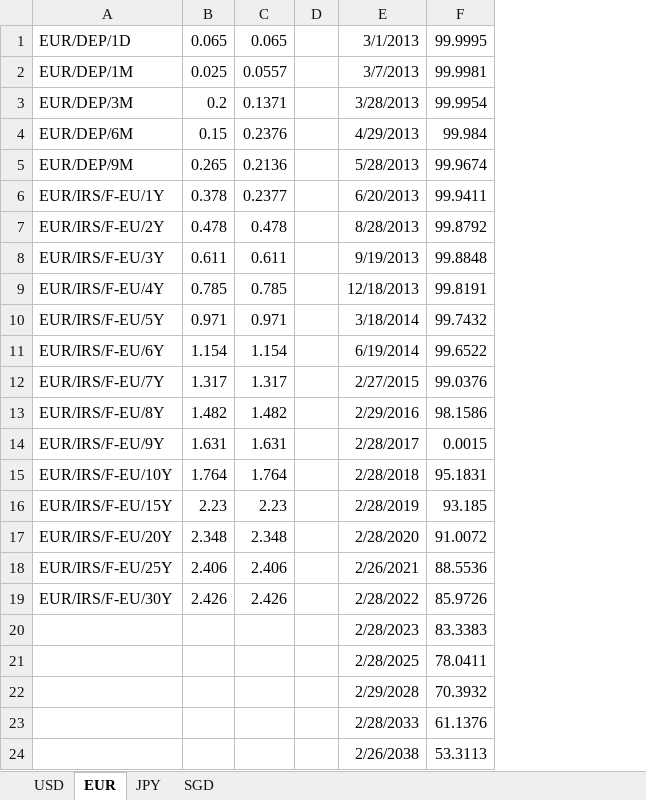
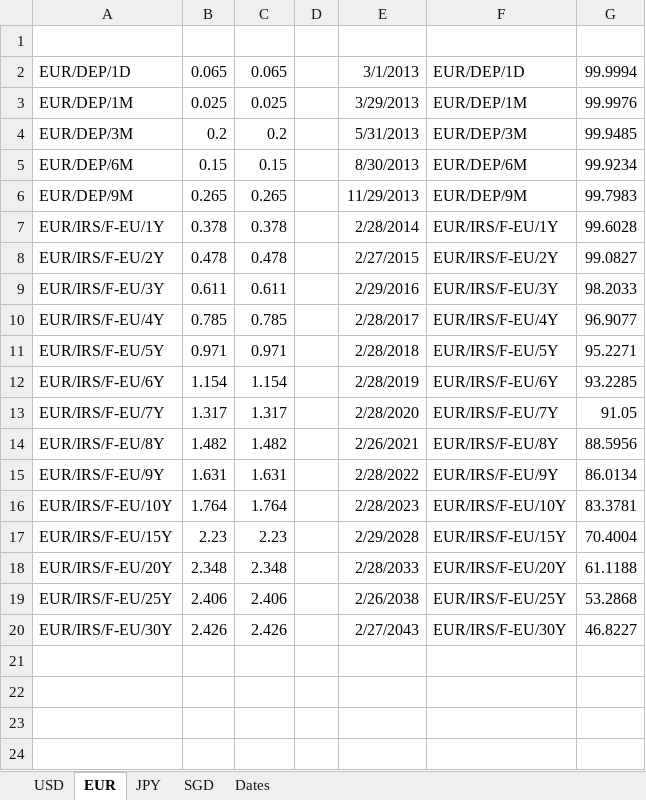
Before and after one commit to michaelhukun/DymonRepo, an Excel workbook: DymonProject/DymonProject/SwapCurveFA.xlsx, sheet EUR, drawn as a sheet; only a part is shown; values as stored, in another font and other column widths than the file's, no borders; removed rows and columns are numbered as before the commit, all else as after; the diff covers the shown part only; the diff names each change by its address in the sheet, - before the commit and + after, or states it on an @@ line.

```diff
--- a/DymonProject/DymonProject/SwapCurveFA.xlsx (sheet EUR)
+++ b/DymonProject/DymonProject/SwapCurveFA.xlsx (sheet EUR)
+sheet tab: Dates
-column F, rows 1-19: 99.9995 | 99.9981 | 99.9954 | 99.984 | 99.9674 | 99.9411 | 99.8792 | 99.8848 | 99.8191 | 99.7432 | 99.6522 | 99.0376 | 98.1586 | 0.0015 | 95.1831 | 93.185 | 91.0072 | 88.5536 | 85.9726
+column F, rows 2-20: EUR/DEP/1D | EUR/DEP/1M | EUR/DEP/3M | EUR/DEP/6M | EUR/DEP/9M | EUR/IRS/F-EU/1Y | EUR/IRS/F-EU/2Y | EUR/IRS/F-EU/3Y | EUR/IRS/F-EU/4Y | EUR/IRS/F-EU/5Y | EUR/IRS/F-EU/6Y | EUR/IRS/F-EU/7Y | EUR/IRS/F-EU/8Y | EUR/IRS/F-EU/9Y | EUR/IRS/F-EU/10Y | EUR/IRS/F-EU/15Y | EUR/IRS/F-EU/20Y | EUR/IRS/F-EU/25Y | EUR/IRS/F-EU/30Y
+column G, rows 2-20: 99.9994 | 99.9976 | 99.9485 | 99.9234 | 99.7983 | 99.6028 | 99.0827 | 98.2033 | 96.9077 | 95.2271 | 93.2285 | 91.05 | 88.5956 | 86.0134 | 83.3781 | 70.4004 | 61.1188 | 53.2868 | 46.8227
+row 1: (empty)
-C3: 0.0557
+C3: 0.025
-E3: 3/7/2013
+E3: 3/29/2013
-C4: 0.1371
+C4: 0.2
-E4: 3/28/2013
+E4: 5/31/2013
-C5: 0.2376
+C5: 0.15
-E5: 4/29/2013
+E5: 8/30/2013
-C6: 0.2136
+C6: 0.265
-E6: 5/28/2013
+E6: 11/29/2013
-C7: 0.2377
+C7: 0.378
-E7: 6/20/2013
+E7: 2/28/2014
-E8: 8/28/2013
+E8: 2/27/2015
-E9: 9/19/2013
+E9: 2/29/2016
-E10: 12/18/2013
+E10: 2/28/2017
-E11: 3/18/2014
+E11: 2/28/2018
-E12: 6/19/2014
+E12: 2/28/2019
-E13: 2/27/2015
+E13: 2/28/2020
-E14: 2/29/2016
+E14: 2/26/2021
-E15: 2/28/2017
+E15: 2/28/2022
-E16: 2/28/2018
+E16: 2/28/2023
-E17: 2/28/2019
+E17: 2/29/2028
-E18: 2/28/2020
+E18: 2/28/2033
-E19: 2/26/2021
+E19: 2/26/2038
-E20: 2/28/2022
+E20: 2/27/2043
-row 20:  |  |  |  | 2/28/2023 | 83.3383
-row 21:  |  |  |  | 2/28/2025 | 78.0411
-row 22:  |  |  |  | 2/29/2028 | 70.3932
-row 23:  |  |  |  | 2/28/2033 | 61.1376
-row 24:  |  |  |  | 2/26/2038 | 53.3113
```
Also changed, not shown: 5 removed rows elsewhere in this sheet, sheet USD, sheet SGD, sheet JPY, 7 other files.
